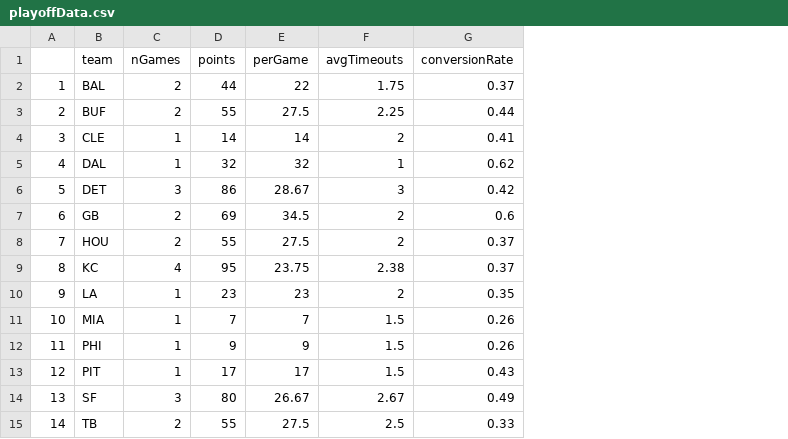
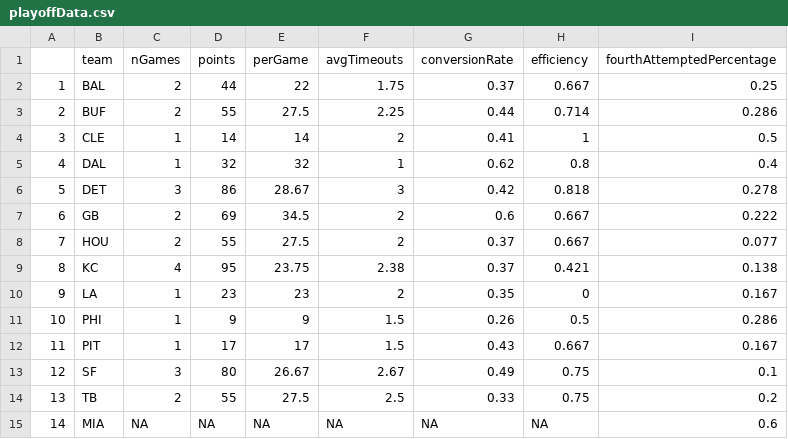
Before and after one commit to RowanDonovan/NFL-Stats, a CSV file: playoffData.csv, drawn as a sheet; removed rows and columns are numbered as before the commit, all else as after; the diff names each change by its address in the sheet, - before the commit and + after, or states it on an @@ line.

```diff
--- a/playoffData.csv
+++ b/playoffData.csv
+column H (efficiency), rows 2-14: 0.667 | 0.714 | 1 | 0.8 | 0.818 | 0.667 | 0.667 | 0.421 | 0 | 0.5 | 0.667 | 0.75 | 0.75
+column I (fourthAttemptedPercentage), rows 2-14: 0.25 | 0.286 | 0.5 | 0.4 | 0.278 | 0.222 | 0.077 | 0.138 | 0.167 | 0.286 | 0.167 | 0.1 | 0.2
-row 11: 10 | MIA | 1 | 7 | 7 | 1.5 | 0.26
@@ column A renumbered between rows 11 and 14 @@
+row 15: 14 | MIA | NA | NA | NA | NA | NA | NA | 0.6
```
Also changed, not shown: ppgPlayoffs.csv, 2 other files.
